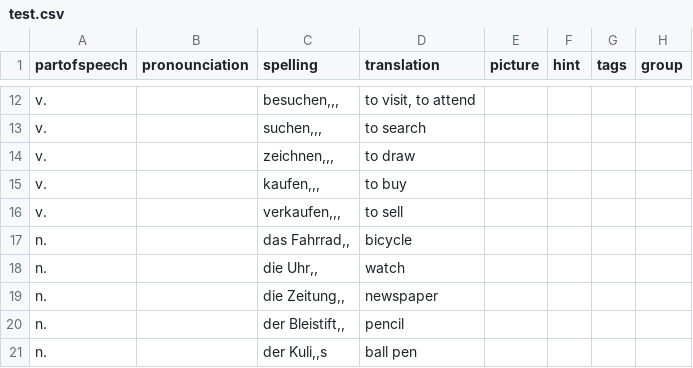
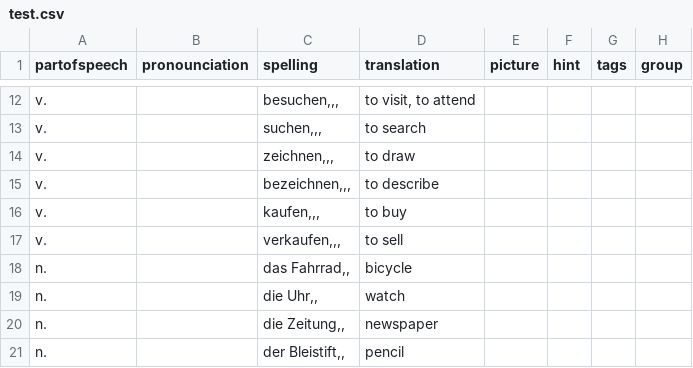
Before and after one commit to illuminati360/deutsch, a CSV file: data/test.csv, drawn as a sheet; only a part is shown, gaps mark what is left out; the shorter side is filled out with more unchanged rows; the diff covers the shown part only.

```diff
--- a/data/test.csv
+++ b/data/test.csv
@@ -14,2 +14,3 @@ v.;;suchen,,,;to search;;;;
 v.;;zeichnen,,,;to draw;;;;
+v.;;bezeichnen,,,;to describe;;;;
 v.;;kaufen,,,;to buy;;;;
```
Also changed, not shown: 25 added rows elsewhere in this file, 5 other files.
